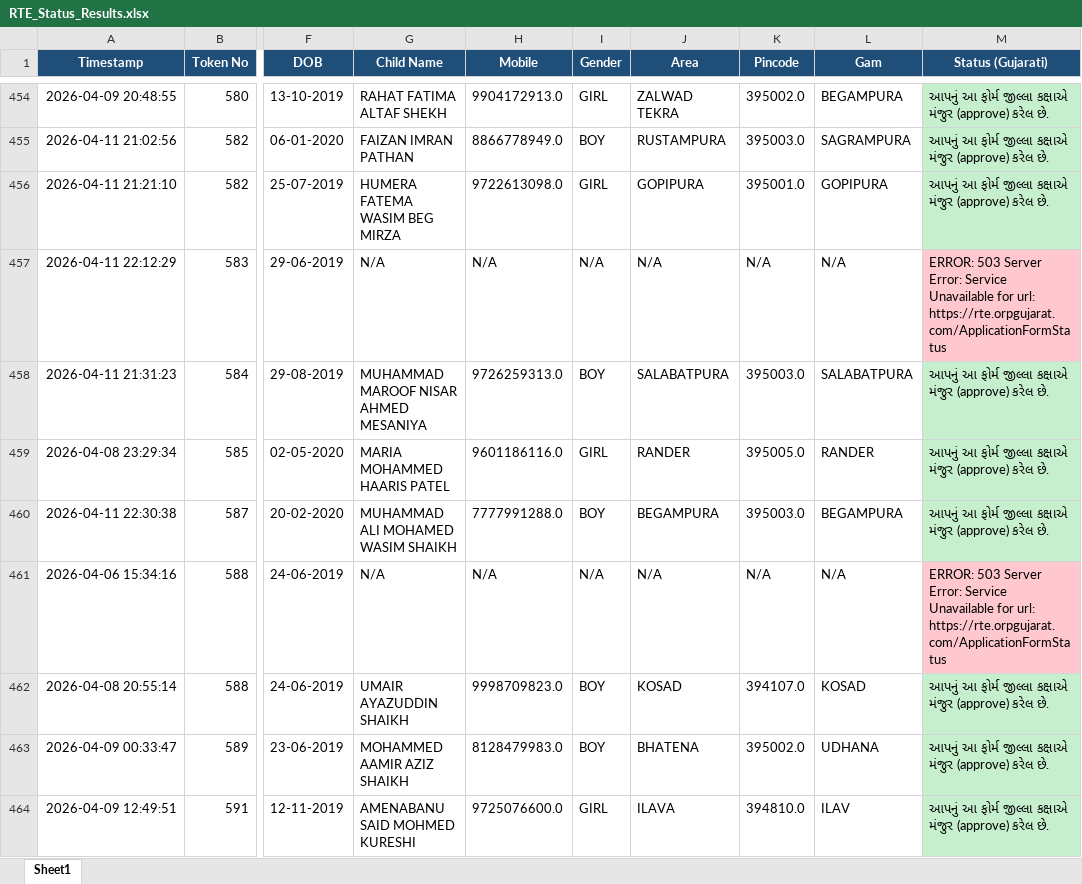
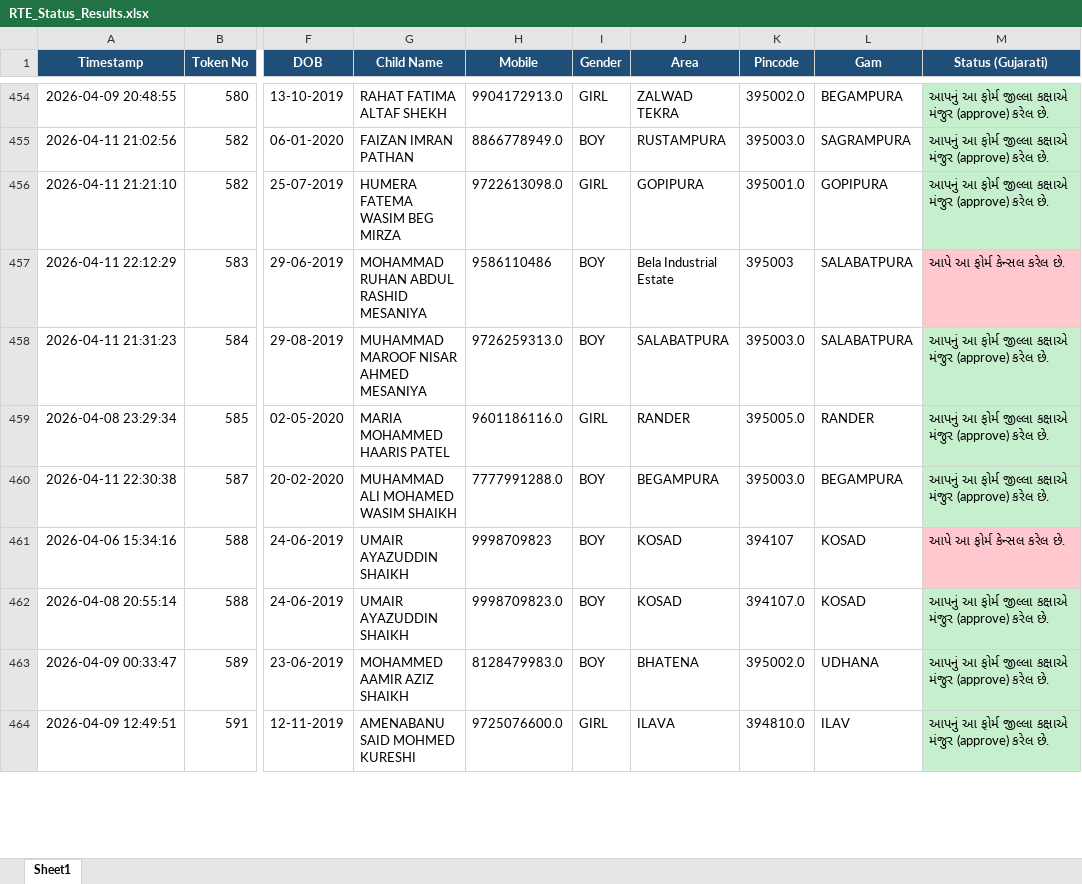
Before and after one commit to bhoraniaarshadali/rte-web-dashboard, an Excel workbook: RTE_Status_Results.xlsx, sheet Sheet1, drawn as a sheet; only a part is shown, gaps mark what is left out; values as stored, in another font and other column widths than the file's, no borders; the diff covers the shown part only; the diff names each change by its address in the sheet, - before the commit and + after, or states it on an @@ line.

```diff
--- a/RTE_Status_Results.xlsx (sheet Sheet1)
+++ b/RTE_Status_Results.xlsx (sheet Sheet1)
-G457 (Child Name): N/A
+G457 (Child Name): MOHAMMAD RUHAN ABDUL RASHID MESANIYA
-H457 (Mobile): N/A
+H457 (Mobile): 9586110486
-I457 (Gender): N/A
+I457 (Gender): BOY
-J457 (Area): N/A
+J457 (Area): Bela Industrial Estate
-K457 (Pincode): N/A
+K457 (Pincode): 395003
-L457 (Gam): N/A
+L457 (Gam): SALABATPURA
-M457 (Status (Gujarati)): ERROR: 503 Server Error: Service Unavailable for url: https://rte.orpgujarat.com/ApplicationFormStatus
+M457 (Status (Gujarati)): આપે આ ફોર્મ કેન્સલ કરેલ છે.
-G461 (Child Name): N/A
+G461 (Child Name): UMAIR AYAZUDDIN SHAIKH
-H461 (Mobile): N/A
+H461 (Mobile): 9998709823
-I461 (Gender): N/A
+I461 (Gender): BOY
-J461 (Area): N/A
+J461 (Area): KOSAD
-K461 (Pincode): N/A
+K461 (Pincode): 394107
-L461 (Gam): N/A
+L461 (Gam): KOSAD
-M461 (Status (Gujarati)): ERROR: 503 Server Error: Service Unavailable for url: https://rte.orpgujarat.com/ApplicationFormStatus
+M461 (Status (Gujarati)): આપે આ ફોર્મ કેન્સલ કરેલ છે.
```
Also changed, not shown: 367 edited cells and cell formats elsewhere in this sheet, 1 other file.
